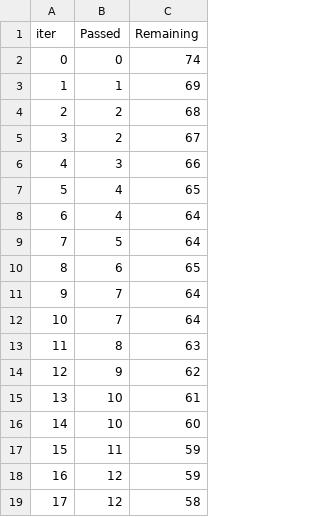
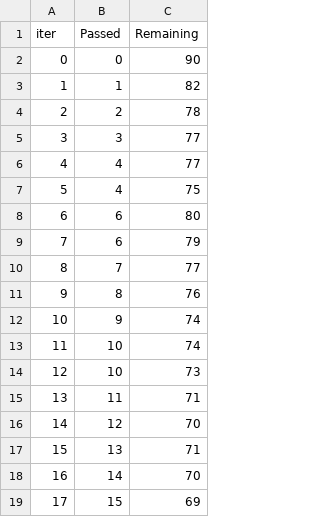
Before and after one commit to syedsabeel88/EndtoEndML, a TSV file: catboost_info/time_left.tsv, drawn as a sheet; only a part is shown; the diff covers the shown part only.

```diff
--- a/catboost_info/time_left.tsv
+++ b/catboost_info/time_left.tsv
@@ -1,19 +1,19 @@
 iter	Passed	Remaining
-0	0	74
-1	1	69
-2	2	68
-3	2	67
-4	3	66
-5	4	65
-6	4	64
-7	5	64
-8	6	65
-9	7	64
-10	7	64
-11	8	63
-12	9	62
-13	10	61
-14	10	60
-15	11	59
-16	12	59
-17	12	58
+0	0	90
+1	1	82
+2	2	78
+3	3	77
+4	4	77
+5	4	75
+6	6	80
+7	6	79
+8	7	77
+9	8	76
+10	9	74
+11	10	74
+12	10	73
+13	11	71
+14	12	70
+15	13	71
+16	14	70
+17	15	69
```
Also changed, not shown: 158 edited cells elsewhere in this file, 12 other files.
